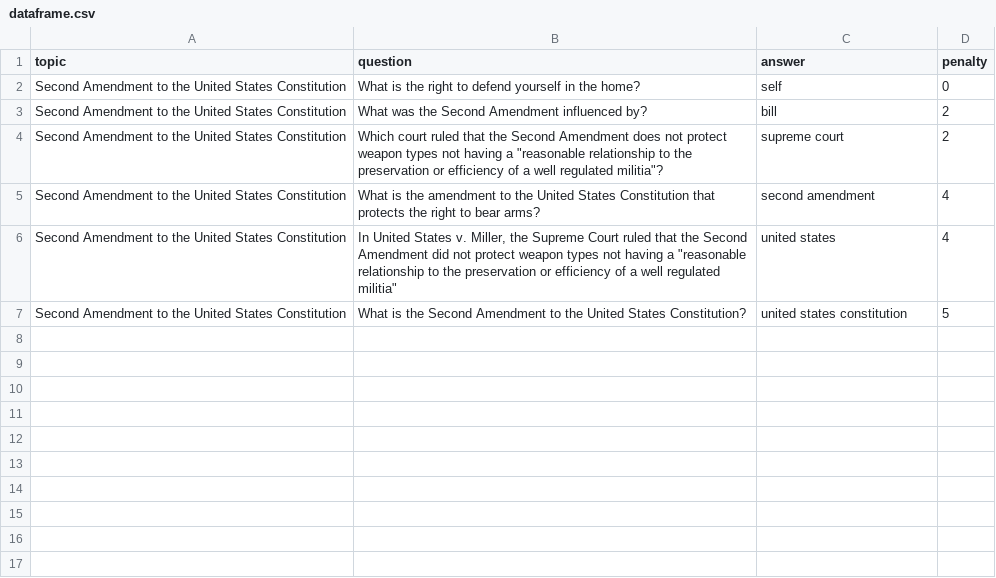
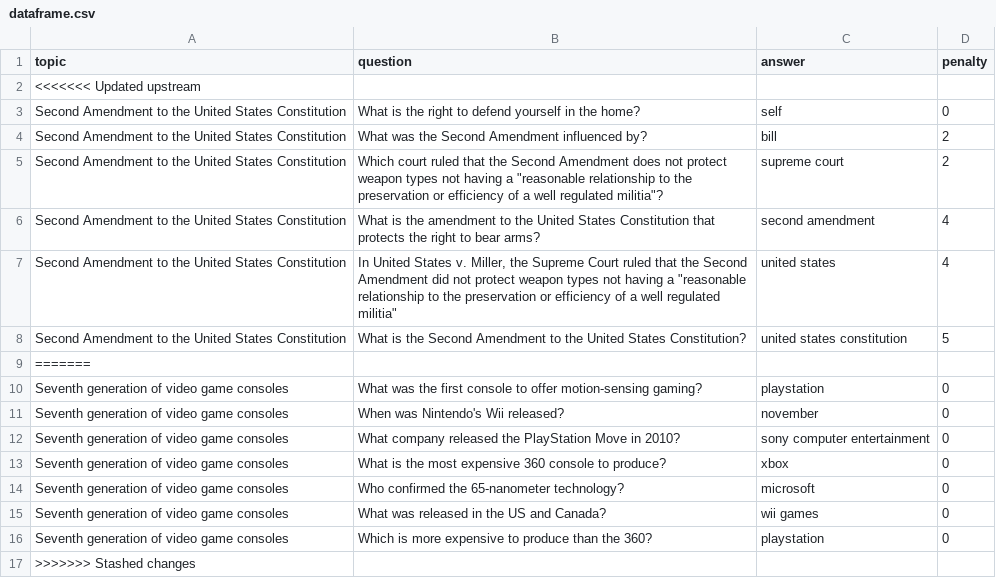
Before and after one commit to Ycreak/MGAIA, a CSV file: Game/NLP/dataframe.csv, drawn as a sheet; the diff names each change by its address in the sheet, - before the commit and + after, or states it on an @@ line.

Commit message:
Auto stash before merge of "main" and "origin/main"

```diff
--- a/Game/NLP/dataframe.csv
+++ b/Game/NLP/dataframe.csv
+row 2: <<<<<<< Updated upstream
+row 9: =======
+row 10: Seventh generation of video game consoles | What was the first console to offer motion-sensing gaming? | playstation | 0
+row 11: Seventh generation of video game consoles | When was Nintendo's Wii released? | november | 0
+row 12: Seventh generation of video game consoles | What company released the PlayStation Move in 2010? | sony computer entertainment | 0
+row 13: Seventh generation of video game consoles | What is the most expensive 360 console to produce? | xbox | 0
+row 14: Seventh generation of video game consoles | Who confirmed the 65-nanometer technology? | microsoft | 0
+row 15: Seventh generation of video game consoles | What was released in the US and Canada? | wii games | 0
+row 16: Seventh generation of video game consoles | Which is more expensive to produce than the 360? | playstation | 0
+row 17: >>>>>>> Stashed changes
```
